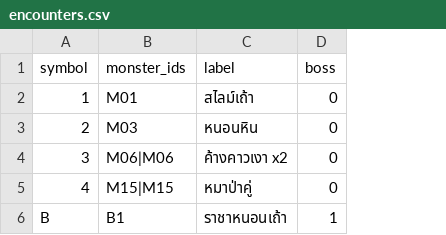
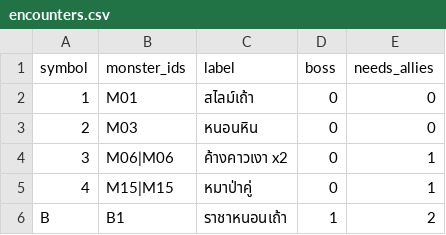
Before and after one commit to pongsaton-stack/caveman, a CSV file: reborner/data/encounters.csv, drawn as a sheet; the diff names each change by its address in the sheet, - before the commit and + after, or states it on an @@ line.

```diff
--- a/reborner/data/encounters.csv
+++ b/reborner/data/encounters.csv
+column E (needs_allies), rows 2-6: 0 | 0 | 1 | 1 | 2
```
Also changed, not shown: reborner/data/recruits.csv, 17 other files.
